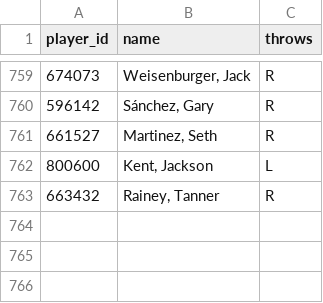
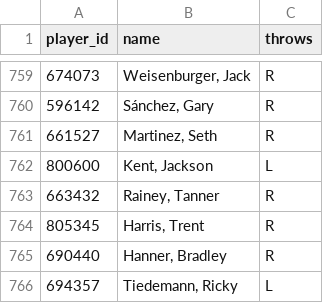
Before and after one commit to KhalisTour/limitless-orb, a CSV file: mlb_hr_pipeline/data/pitcher_hands.csv, drawn as a sheet; only a part is shown, gaps mark what is left out; the diff names each change by its address in the sheet, - before the commit and + after, or states it on an @@ line.

Commit message:
ran pipeline and calibration sunday 8.16

```diff
--- a/mlb_hr_pipeline/data/pitcher_hands.csv
+++ b/mlb_hr_pipeline/data/pitcher_hands.csv
+row 764: 805345 | Harris, Trent | R
+row 765: 690440 | Hanner, Bradley | R
+row 766: 694357 | Tiedemann, Ricky | L
```
Also changed, not shown: 6 other files.
